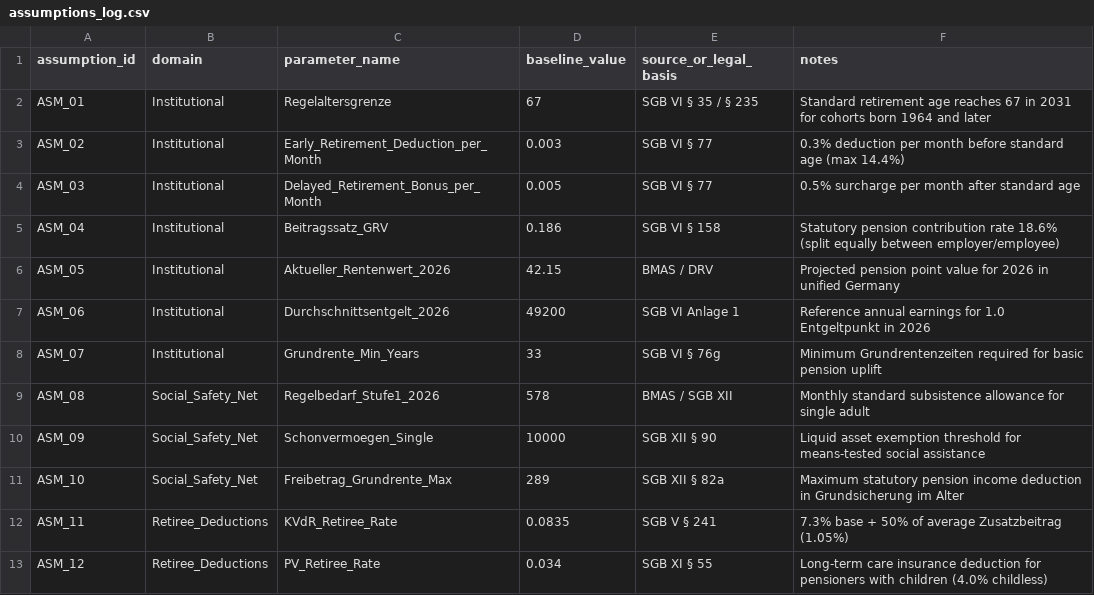
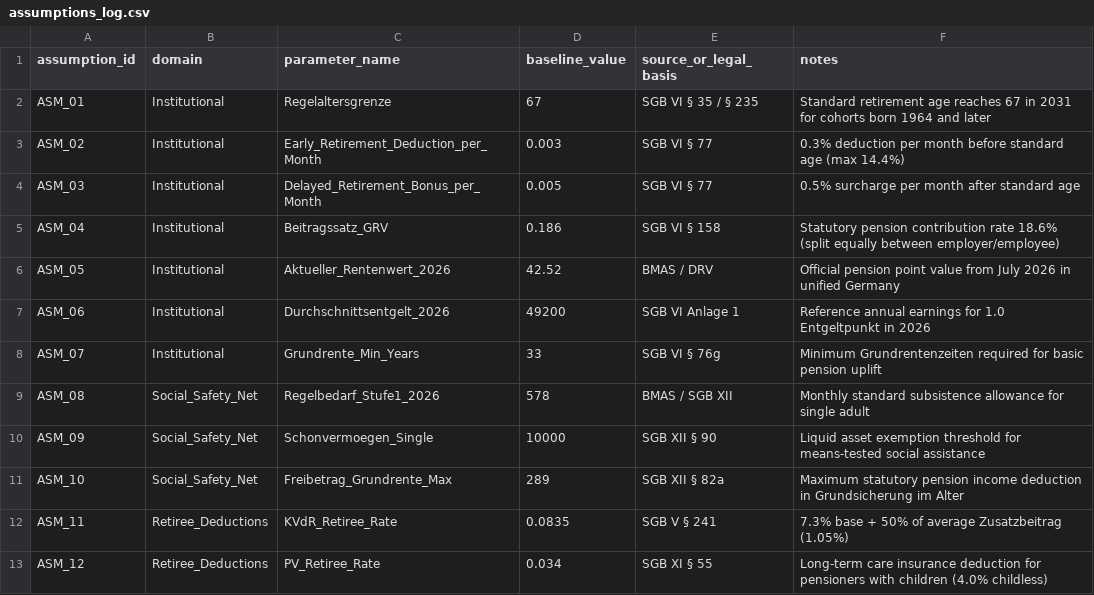
Before and after one commit to CaceresCristhian/Jubilation, a CSV file: 00_admin/assumptions_log.csv, drawn as a sheet; only a part is shown.

Commit message:
Complete Final Polish: Reconcile all administrative logs, multi-language dashboard strings, and demographic projection engine to post-July 2026 AR=42.52

```diff
--- a/00_admin/assumptions_log.csv
+++ b/00_admin/assumptions_log.csv
@@ -5,3 +5,3 @@ ASM_03,Institutional,Delayed_Retirement_Bonus_per_Month,0.005,SGB VI § 77,"0.5%
 ASM_04,Institutional,Beitragssatz_GRV,0.186,SGB VI § 158,"Statutory pension contribution rate 18.6% (split equally between employer/employee)"
-ASM_05,Institutional,Aktueller_Rentenwert_2026,42.15,BMAS / DRV,"Projected pension point value for 2026 in unified Germany"
+ASM_05,Institutional,Aktueller_Rentenwert_2026,42.52,BMAS / DRV,"Official pension point value from July 2026 in unified Germany"
 ASM_06,Institutional,Durchschnittsentgelt_2026,49200,SGB VI Anlage 1,"Reference annual earnings for 1.0 Entgeltpunkt in 2026"
```
Also changed, not shown: 08_outputs/tables/baseline_wealth_and_pension_summary.csv, 6 other files.
